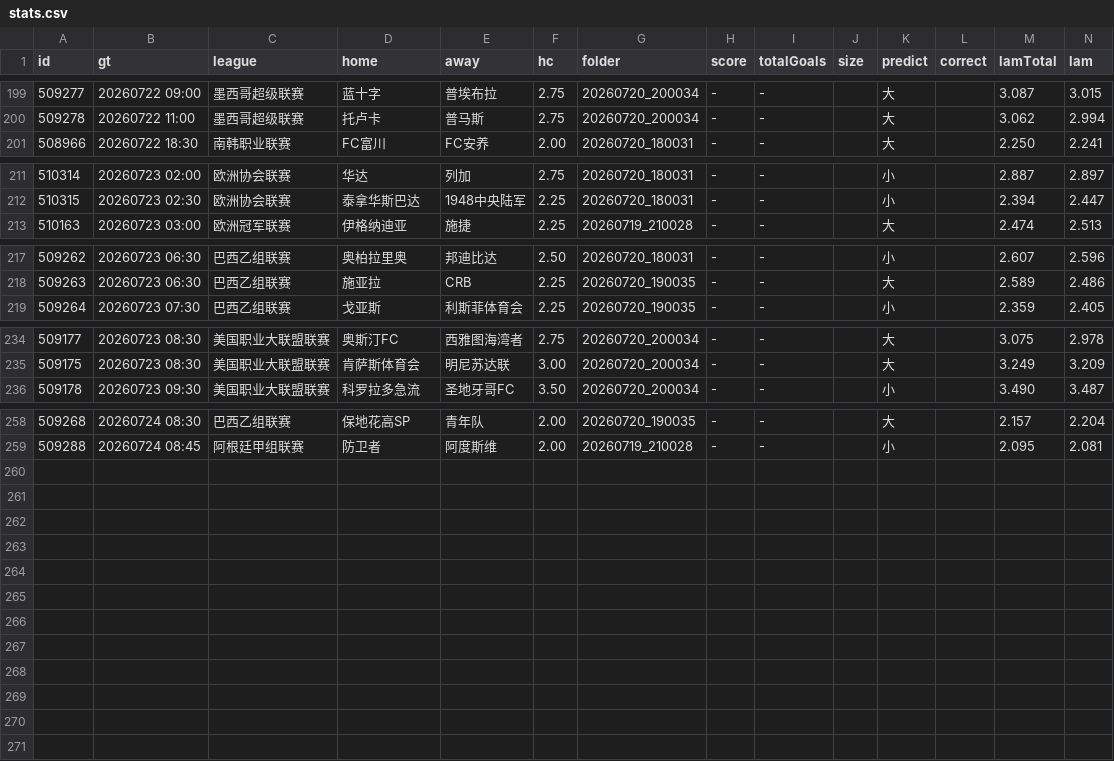
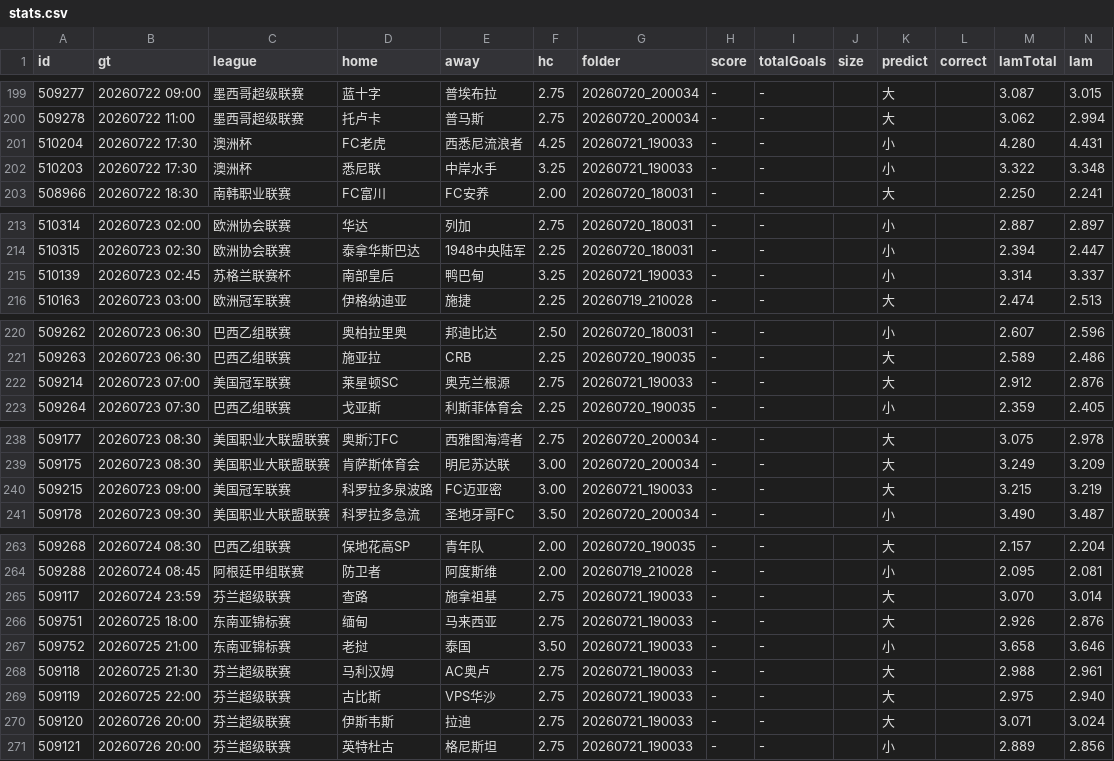
Before and after one commit to 52483588/goal_football_app, a CSV file: scripts/docs/stats.csv, drawn as a sheet; only a part is shown, gaps mark what is left out; the diff covers the shown part only.

```diff
--- a/scripts/docs/stats.csv
+++ b/scripts/docs/stats.csv
@@ -200,2 +200,4 @@
 509278,20260722 11:00,墨西哥超级联赛,托卢卡,普马斯,2.75,20260720_200034,-,-,,大,,3.062,2.994
+510204,20260722 17:30,澳洲杯,FC老虎,西悉尼流浪者,4.25,20260721_190033,-,-,,小,,4.280,4.431
+510203,20260722 17:30,澳洲杯,悉尼联,中岸水手,3.25,20260721_190033,-,-,,小,,3.322,3.348
 508966,20260722 18:30,南韩职业联赛,FC富川,FC安养,2.00,20260720_180031,-,-,,大,,2.250,2.241
@@ -212,2 +214,3 @@
 510315,20260723 02:30,欧洲协会联赛,泰拿华斯巴达,1948中央陆军,2.25,20260720_180031,-,-,,小,,2.394,2.447
+510139,20260723 02:45,苏格兰联赛杯,南部皇后,鸭巴甸,3.25,20260721_190033,-,-,,小,,3.314,3.337
 510163,20260723 03:00,欧洲冠军联赛,伊格纳迪亚,施捷,2.25,20260719_210028,-,-,,大,,2.474,2.513
@@ -218,2 +221,3 @@
 509263,20260723 06:30,巴西乙组联赛,施亚拉,CRB,2.25,20260720_190035,-,-,,大,,2.589,2.486
+509214,20260723 07:00,美国冠军联赛,莱星顿SC,奥克兰根源,2.75,20260721_190033,-,-,,大,,2.912,2.876
 509264,20260723 07:30,巴西乙组联赛,戈亚斯,利斯菲体育会,2.25,20260720_190035,-,-,,小,,2.359,2.405
@@ -235,2 +239,3 @@
 509175,20260723 08:30,美国职业大联盟联赛,肯萨斯体育会,明尼苏达联,3.00,20260720_200034,-,-,,大,,3.249,3.209
+509215,20260723 09:00,美国冠军联赛,科罗拉多泉波路,FC迈亚密,3.00,20260721_190033,-,-,,大,,3.215,3.219
 509178,20260723 09:30,美国职业大联盟联赛,科罗拉多急流,圣地牙哥FC,3.50,20260720_200034,-,-,,小,,3.490,3.487
@@ -259 +264,8 @@
 509288,20260724 08:45,阿根廷甲组联赛,防卫者,阿度斯维,2.00,20260719_210028,-,-,,小,,2.095,2.081
+509117,20260724 23:59,芬兰超级联赛,查路,施拿祖基,2.75,20260721_190033,-,-,,大,,3.070,3.014
+509751,20260725 18:00,东南亚锦标赛,缅甸,马来西亚,2.75,20260721_190033,-,-,,大,,2.926,2.876
+509752,20260725 21:00,东南亚锦标赛,老挝,泰国,3.50,20260721_190033,-,-,,小,,3.658,3.646
+509118,20260725 21:30,芬兰超级联赛,马利汉姆,AC奥卢,2.75,20260721_190033,-,-,,大,,2.988,2.961
+509119,20260725 22:00,芬兰超级联赛,古比斯,VPS华沙,2.75,20260721_190033,-,-,,大,,2.975,2.940
+509120,20260726 20:00,芬兰超级联赛,伊斯韦斯,拉迪,2.75,20260721_190033,-,-,,大,,3.071,3.024
+509121,20260726 20:00,芬兰超级联赛,英特杜古,格尼斯坦,2.75,20260721_190033,-,-,,小,,2.889,2.856
```
Also changed, not shown: 6 edited cells elsewhere in this file, scores_now.csv, 19 other files.
